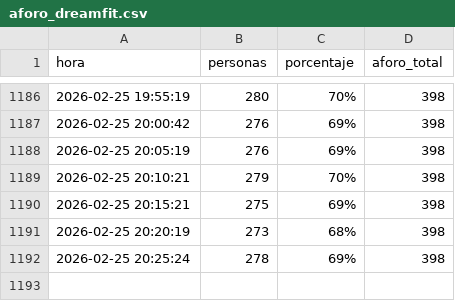
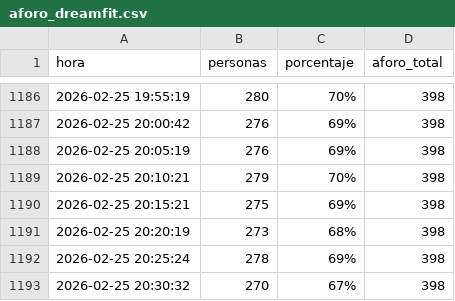
Before and after one commit to Mrosg/aforo_gym, a CSV file: aforo_dreamfit.csv, drawn as a sheet; only a part is shown, gaps mark what is left out; the diff names each change by its address in the sheet, - before the commit and + after, or states it on an @@ line.

```diff
--- a/aforo_dreamfit.csv
+++ b/aforo_dreamfit.csv
+row 1193: 2026-02-25 20:30:32 | 270 | 67% | 398
```
